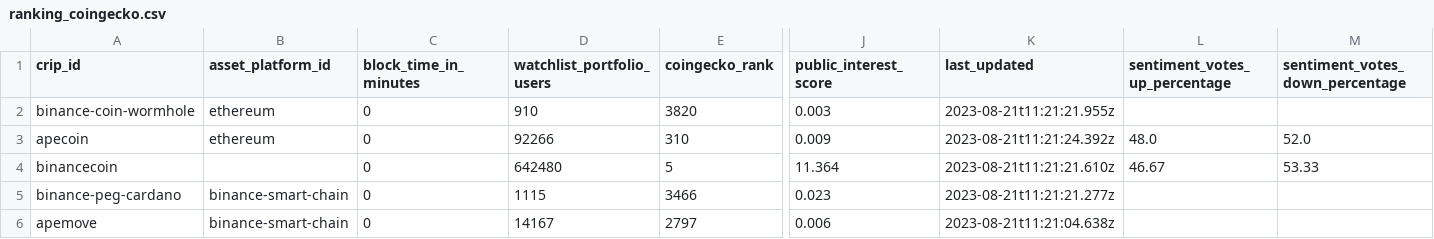
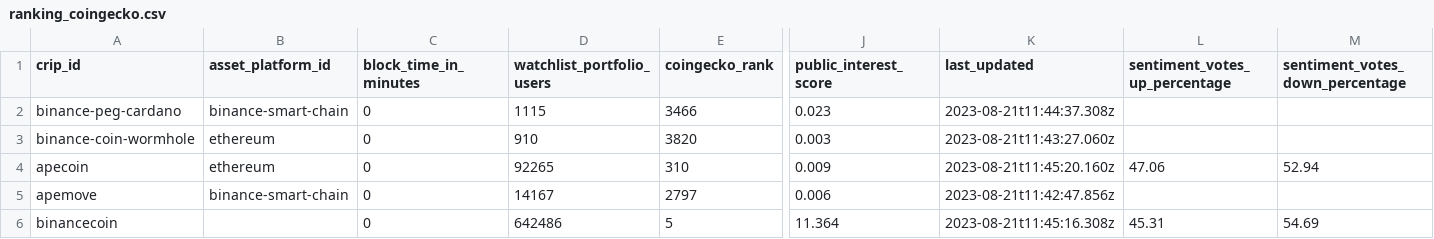
Before and after one commit to Lucaramallo/Cripto_analisis_lucaramallo, a CSV file: Csvs_cleanned/ranking_coingecko.csv, drawn as a sheet; only a part is shown, gaps mark what is left out; removed rows and columns are numbered as before the commit, all else as after; rows hold the shown columns only; the diff names each change by its address in the sheet, - before the commit and + after, or states it on an @@ line.

```diff
--- a/Csvs_cleanned/ranking_coingecko.csv
+++ b/Csvs_cleanned/ranking_coingecko.csv
+row 2: binance-peg-cardano | binance-smart-chain | 0 | 1115 | 3466 | 0.023 | 2023-08-21t11:44:37.308z
-K3 (last_updated): 2023-08-21t11:21:21.955z
+K3 (last_updated): 2023-08-21t11:43:27.060z
-D4 (watchlist_portfolio_users): 92266
+D4 (watchlist_portfolio_users): 92265
-K4 (last_updated): 2023-08-21t11:21:24.392z
+K4 (last_updated): 2023-08-21t11:45:20.160z
-L4 (sentiment_votes_up_percentage): 48.0
+L4 (sentiment_votes_up_percentage): 47.06
-M4 (sentiment_votes_down_percentage): 52.0
+M4 (sentiment_votes_down_percentage): 52.94
-row 4: binancecoin |  | 0 | 642480 | 5 | 11.364 | 2023-08-21t11:21:21.610z | 46.67 | 53.33
-row 5: binance-peg-cardano | binance-smart-chain | 0 | 1115 | 3466 | 0.023 | 2023-08-21t11:21:21.277z
-K5 (last_updated): 2023-08-21t11:21:04.638z
+K5 (last_updated): 2023-08-21t11:42:47.856z
+row 6: binancecoin |  | 0 | 642486 | 5 | 11.364 | 2023-08-21t11:45:16.308z | 45.31 | 54.69
```
Also changed, not shown: Csvs_cleanned/coins_global_trends.csv, Csvs_cleanned/normalized_tickers_resume.csv, 8 other files.
